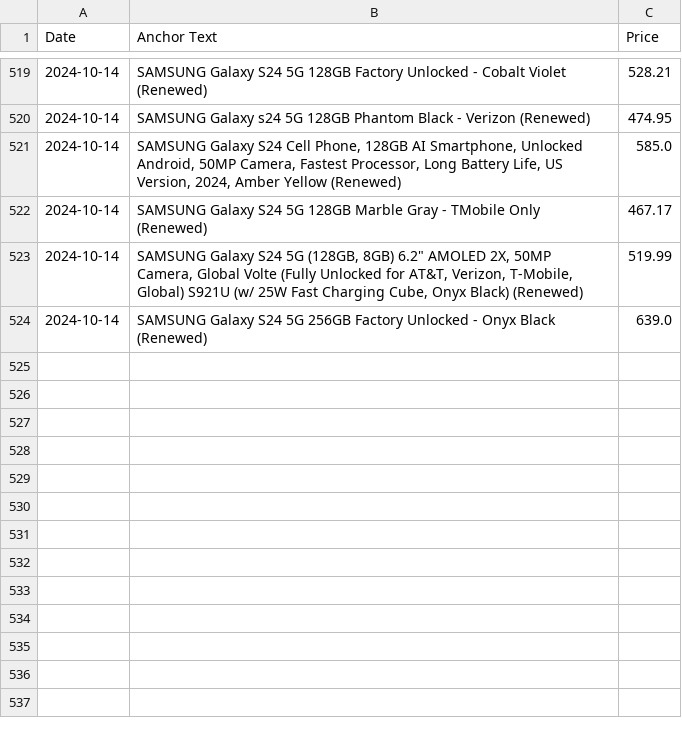
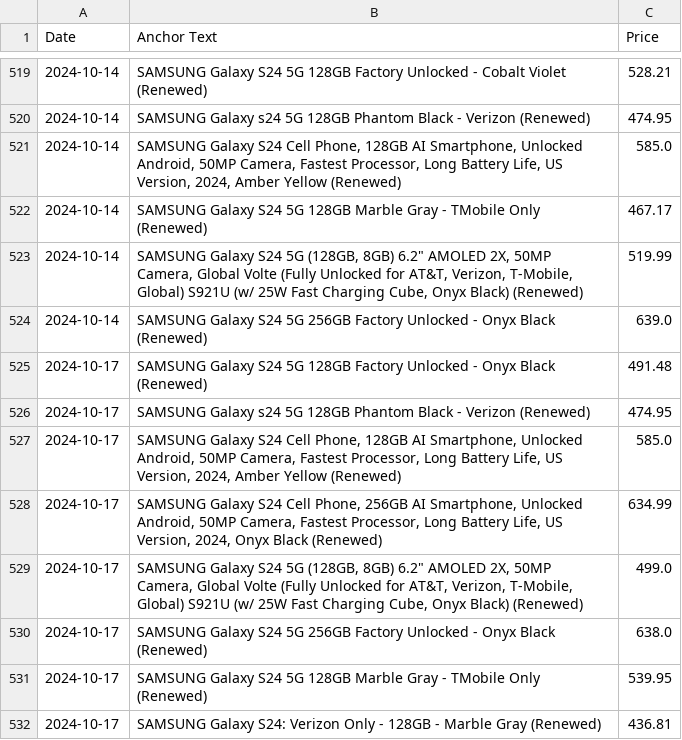
Before and after one commit to morilucas/camel, a CSV file: scraped_data.csv, drawn as a sheet; only a part is shown, gaps mark what is left out; the diff names each change by its address in the sheet, - before the commit and + after, or states it on an @@ line.

Commit message:
Automated commit with scraped data

```diff
--- a/scraped_data.csv
+++ b/scraped_data.csv
+row 525: 2024-10-17 | SAMSUNG Galaxy S24 5G 128GB Factory Unlocked - Onyx Black (Renewed) | 491.48
+row 526: 2024-10-17 | SAMSUNG Galaxy s24 5G 128GB Phantom Black - Verizon (Renewed) | 474.95
+row 527: 2024-10-17 | SAMSUNG Galaxy S24 Cell Phone, 128GB AI Smartphone, Unlocked Android, 50MP Camera, Fastest Processor, Long Battery Life, US Version, 2024, Amber Yellow (Renewed) | 585.0
+row 528: 2024-10-17 | SAMSUNG Galaxy S24 Cell Phone, 256GB AI Smartphone, Unlocked Android, 50MP Camera, Fastest Processor, Long Battery Life, US Version, 2024, Onyx Black (Renewed) | 634.99
+row 529: 2024-10-17 | SAMSUNG Galaxy S24 5G (128GB, 8GB) 6.2" AMOLED 2X, 50MP Camera, Global Volte (Fully Unlocked for AT&T, Verizon, T-Mobile, Global) S921U (w/ 25W Fast Charging Cube, Onyx Black) (Renewed) | 499.0
+row 530: 2024-10-17 | SAMSUNG Galaxy S24 5G 256GB Factory Unlocked - Onyx Black (Renewed) | 638.0
+row 531: 2024-10-17 | SAMSUNG Galaxy S24 5G 128GB Marble Gray - TMobile Only (Renewed) | 539.95
+row 532: 2024-10-17 | SAMSUNG Galaxy S24: Verizon Only - 128GB - Marble Gray (Renewed) | 436.81
```
Also changed, not shown: aggregated_data.csv.
